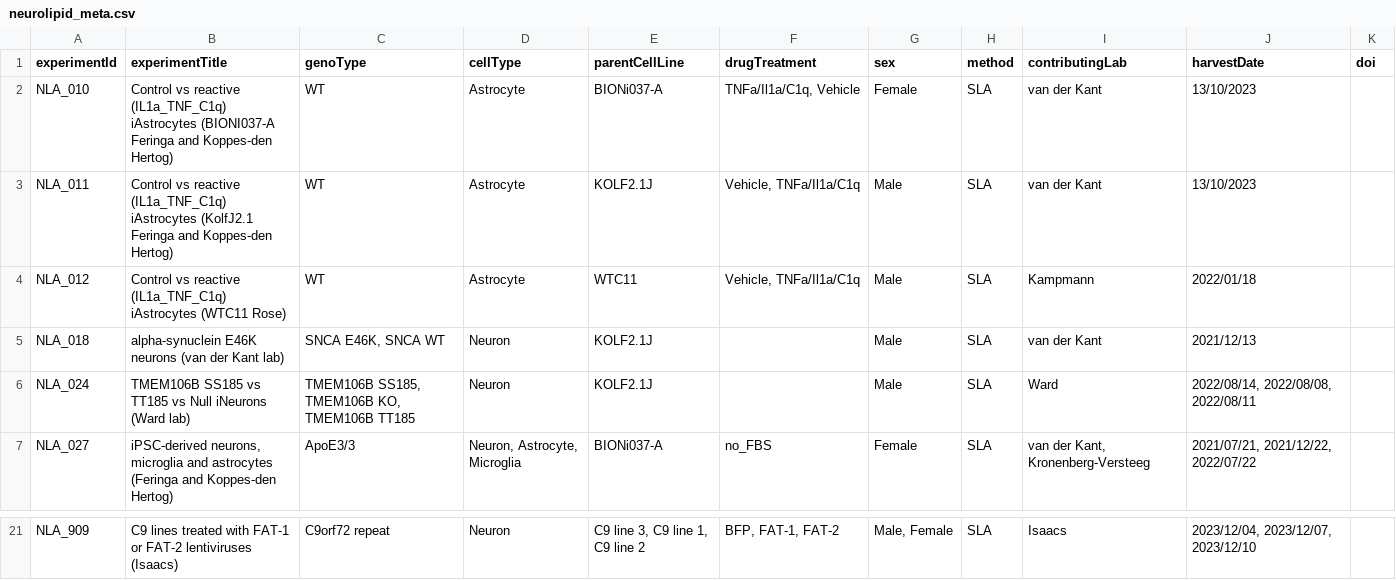
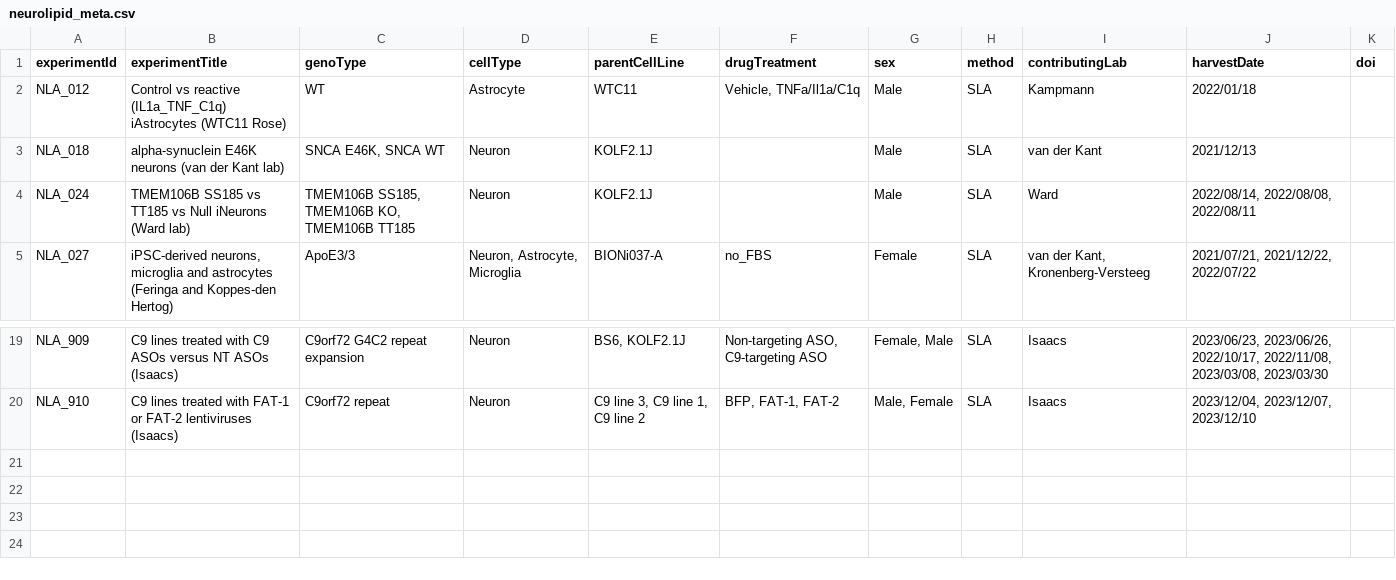
Before and after one commit to CPM-Metabolomics-Lipidomics/neurolipidatlas, a CSV file: neurolipid_meta.csv, drawn as a sheet; only a part is shown, gaps mark what is left out; removed rows and columns are numbered as before the commit, all else as after; the diff covers the shown part only; the diff names each change by its address in the sheet, - before the commit and + after, or states it on an @@ line.

Commit message:
Fixed mixup in titles.

```diff
--- a/neurolipid_meta.csv
+++ b/neurolipid_meta.csv
-row 2: NLA_010 | Control vs reactive (IL1a_TNF_C1q) iAstrocytes (BIONI037-A Feringa and Koppes-den Hertog) | WT | Astrocyte | BIONi037-A | TNFa/Il1a/C1q, Vehicle | Female | SLA | van der Kant | 13/10/2023
-row 3: NLA_011 | Control vs reactive (IL1a_TNF_C1q) iAstrocytes (KolfJ2.1 Feringa and Koppes-den Hertog) | WT | Astrocyte | KOLF2.1J | Vehicle, TNFa/Il1a/C1q | Male | SLA | van der Kant | 13/10/2023
-B19 (experimentTitle): …treated with FAT-1 or FAT-2 lentiviruses (Isaacs)
+B19 (experimentTitle): …treated with C9 ASOs versus NT ASOs (Isaacs)
-C19 (genoType): C9orf72 repeat
+C19 (genoType): C9orf72 G4C2 repeat expansion
-E19 (parentCellLine): C9 line 3, C9 line 1, C9 line 2
+E19 (parentCellLine): BS6, KOLF2.1J
-F19 (drugTreatment): BFP, FAT-1, FAT-2
+F19 (drugTreatment): Non-targeting ASO, C9-targeting ASO
-G19 (sex): Male, Female
+G19 (sex): Female, Male
-J19 (harvestDate): 2023/12/04, 2023/12/07, 2023/12/10
+J19 (harvestDate): 2023/06/23, 2023/06/26, 2022/10/17, 2022/11/08, 2023/03/08, 2023/03/30
+row 20: NLA_910 | C9 lines treated with FAT-1 or FAT-2 lentiviruses (Isaacs) | C9orf72 repeat | Neuron | C9 line 3, C9 line 1, C9 line 2 | BFP, FAT-1, FAT-2 | Male, Female | SLA | Isaacs | 2023/12/04, 2023/12/07, 2023/12/10
```
Also changed, not shown: 32 edited cells elsewhere in this file.
